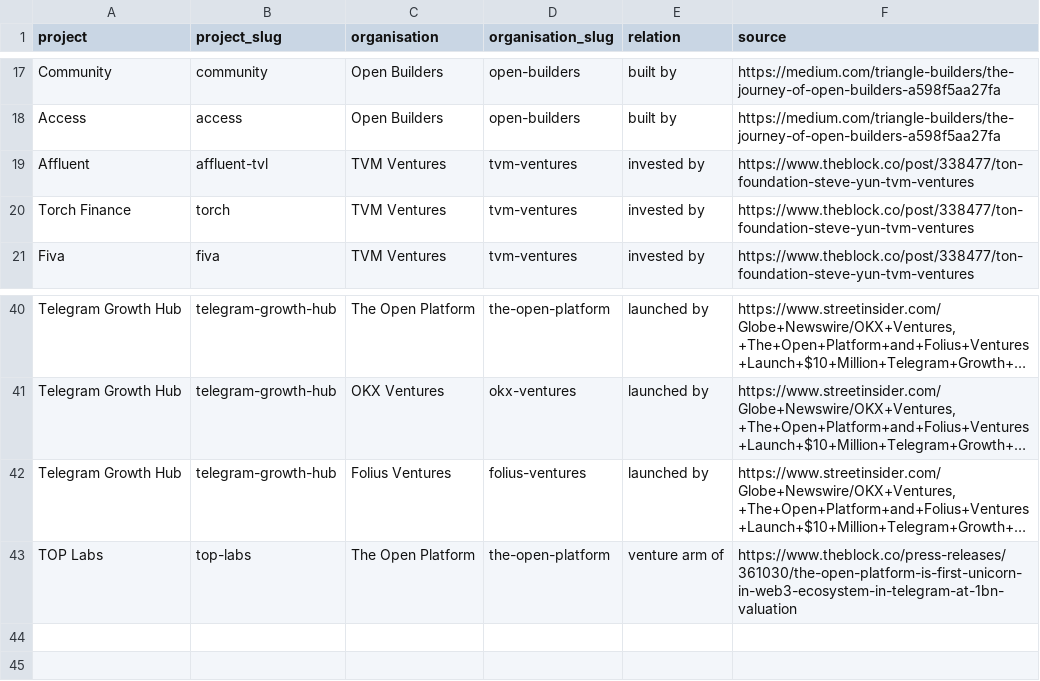
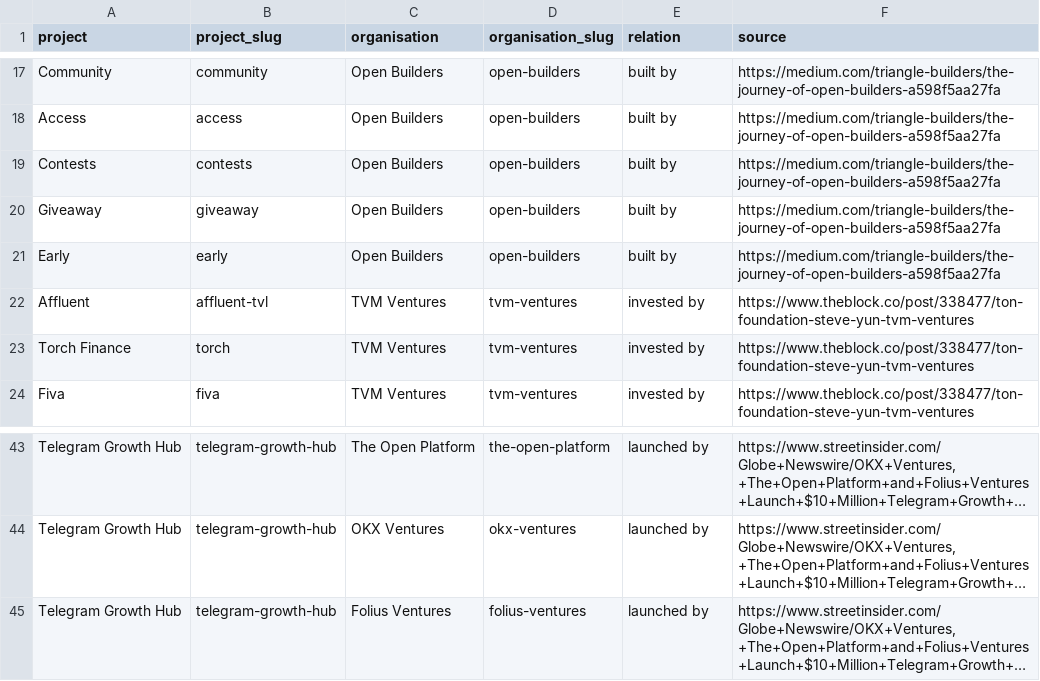
Before and after one commit to vitalikgpt/gram-ecosystem, a CSV file: data/relations.csv, drawn as a sheet; only a part is shown, gaps mark what is left out; long unchanged cells end in …; removed rows and columns are numbered as before the commit, all else as after; the diff names each change by its address in the sheet, - before the commit and + after, or states it on an @@ line.

```diff
--- a/data/relations.csv
+++ b/data/relations.csv
+row 19: Contests | contests | Open Builders | open-builders | built by | https://medium.com/triangle-builders/the-journey-of-open-builders-a598f5aa27fa
+row 20: Giveaway | giveaway | Open Builders | open-builders | built by | https://medium.com/triangle-builders/the-journey-of-open-builders-a598f5aa27fa
+row 21: Early | early | Open Builders | open-builders | built by | https://medium.com/triangle-builders/the-journey-of-open-builders-a598f5aa27fa
-row 43: TOP Labs | top-labs | The Open Platform | the-open-platform | venture arm of | https://www.theblock.co/press-releases/361030/the-open-platform-is-first-unicorn-in-web3-ecosystem-in-telegram-at-1bn-valuation
```
Also changed, not shown: 42 other files.
